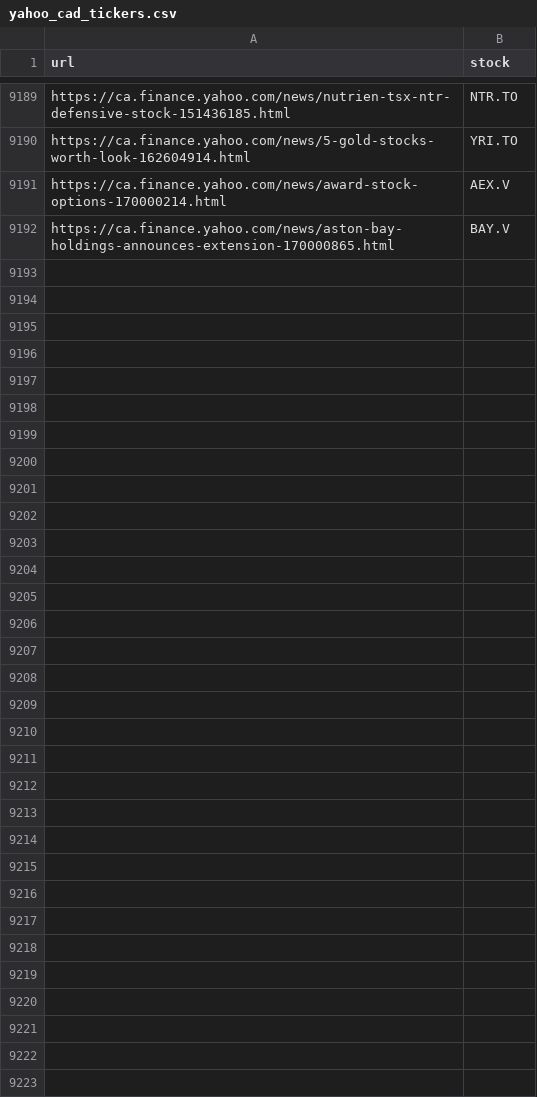
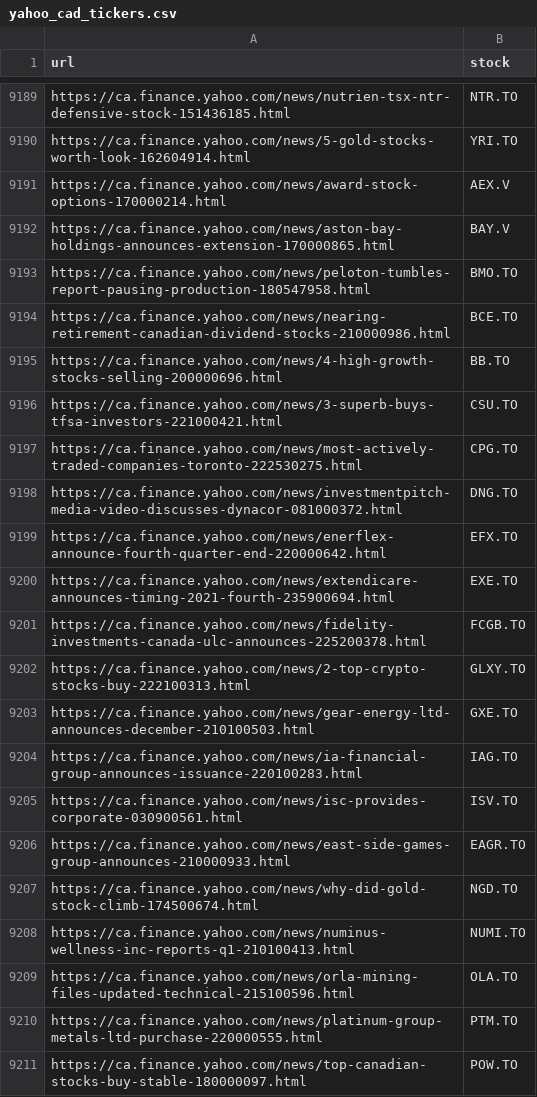
Before and after one commit to dli-invest/fin_news_nlp, a CSV file: data/yahoo_cad_tickers.csv, drawn as a sheet; only a part is shown, gaps mark what is left out; the diff covers the shown part only; the diff names each change by its address in the sheet, - before the commit and + after, or states it on an @@ line.

```diff
--- a/data/yahoo_cad_tickers.csv
+++ b/data/yahoo_cad_tickers.csv
+row 9193: https://ca.finance.yahoo.com/news/peloton-tumbles-report-pausing-production-180547958.html | BMO.TO
+row 9194: https://ca.finance.yahoo.com/news/nearing-retirement-canadian-dividend-stocks-210000986.html | BCE.TO
+row 9195: https://ca.finance.yahoo.com/news/4-high-growth-stocks-selling-200000696.html | BB.TO
+row 9196: https://ca.finance.yahoo.com/news/3-superb-buys-tfsa-investors-221000421.html | CSU.TO
+row 9197: https://ca.finance.yahoo.com/news/most-actively-traded-companies-toronto-222530275.html | CPG.TO
+row 9198: https://ca.finance.yahoo.com/news/investmentpitch-media-video-discusses-dynacor-081000372.html | DNG.TO
+row 9199: https://ca.finance.yahoo.com/news/enerflex-announce-fourth-quarter-end-220000642.html | EFX.TO
+row 9200: https://ca.finance.yahoo.com/news/extendicare-announces-timing-2021-fourth-235900694.html | EXE.TO
+row 9201: https://ca.finance.yahoo.com/news/fidelity-investments-canada-ulc-announces-225200378.html | FCGB.TO
+row 9202: https://ca.finance.yahoo.com/news/2-top-crypto-stocks-buy-222100313.html | GLXY.TO
+row 9203: https://ca.finance.yahoo.com/news/gear-energy-ltd-announces-december-210100503.html | GXE.TO
+row 9204: https://ca.finance.yahoo.com/news/ia-financial-group-announces-issuance-220100283.html | IAG.TO
+row 9205: https://ca.finance.yahoo.com/news/isc-provides-corporate-030900561.html | ISV.TO
+row 9206: https://ca.finance.yahoo.com/news/east-side-games-group-announces-210000933.html | EAGR.TO
+row 9207: https://ca.finance.yahoo.com/news/why-did-gold-stock-climb-174500674.html | NGD.TO
+row 9208: https://ca.finance.yahoo.com/news/numinus-wellness-inc-reports-q1-210100413.html | NUMI.TO
+row 9209: https://ca.finance.yahoo.com/news/orla-mining-files-updated-technical-215100596.html | OLA.TO
+row 9210: https://ca.finance.yahoo.com/news/platinum-group-metals-ltd-purchase-220000555.html | PTM.TO
+row 9211: https://ca.finance.yahoo.com/news/top-canadian-stocks-buy-stable-180000097.html | POW.TO
```
Also changed, not shown: 36 added rows elsewhere in this file.
